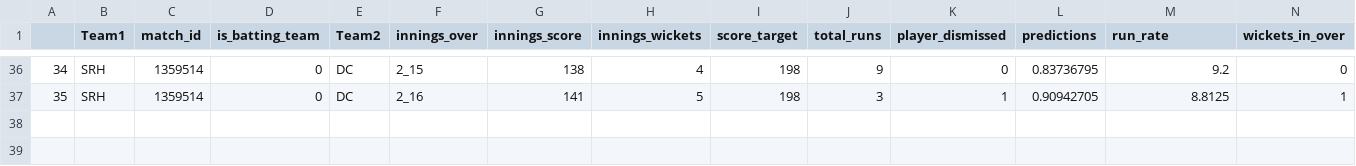
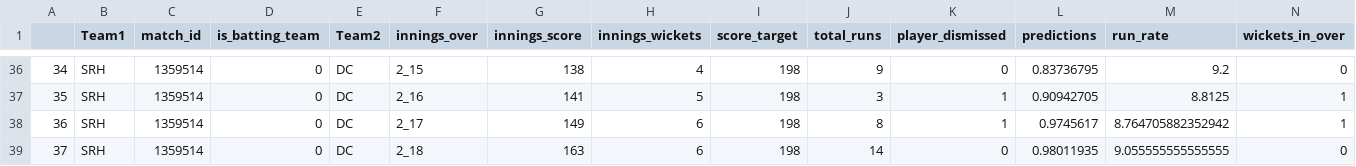
Before and after one commit to kiranbabu2/Jarvis, a CSV file: data/1359514_results.csv, drawn as a sheet; only a part is shown, gaps mark what is left out; rows hold the shown columns only; the diff names each change by its address in the sheet, - before the commit and + after, or states it on an @@ line.

Commit message:
Added Results

```diff
--- a/data/1359514_results.csv
+++ b/data/1359514_results.csv
+row 38: 36 | SRH | 1359514 | 0 | DC | 2_17 | 149 | 6 | 198 | 8 | 1 | 0.9745617 | 8.764705882352942 | 1
+row 39: 37 | SRH | 1359514 | 0 | DC | 2_18 | 163 | 6 | 198 | 14 | 0 | 0.98011935 | 9.055555555555555 | 0
```
